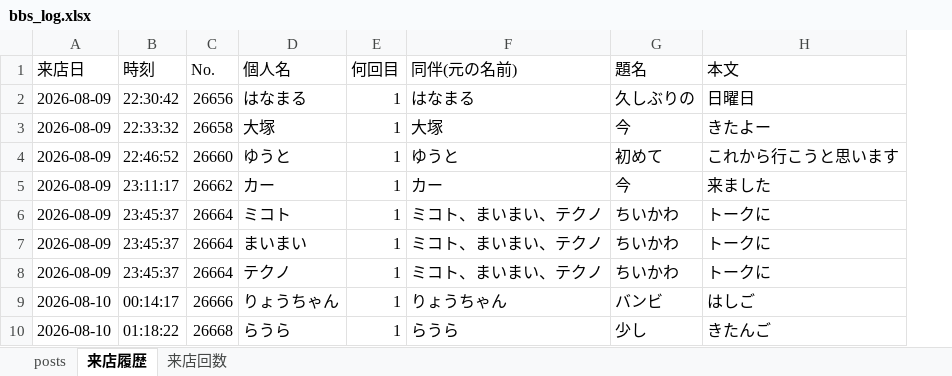
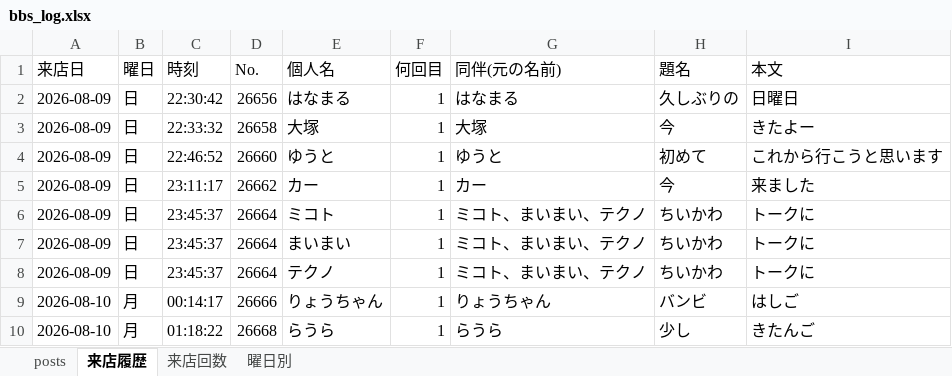
Before and after one commit to satoshiroid/bambitch-bbs-archiver, an Excel workbook: bbs_log.xlsx, sheet 来店履歴, drawn as a sheet; only a part is shown; values as stored, in another font and other column widths than the file's, no borders; the diff names each change by its address in the sheet, - before the commit and + after, or states it on an @@ line.

```diff
--- a/bbs_log.xlsx (sheet 来店履歴)
+++ b/bbs_log.xlsx (sheet 来店履歴)
+sheet tab: 曜日別
+column B (曜日), rows 2-10: 日 | 日 | 日 | 日 | 日 | 日 | 日 | 月 | 月
```
Also changed, not shown: 3 other files.
